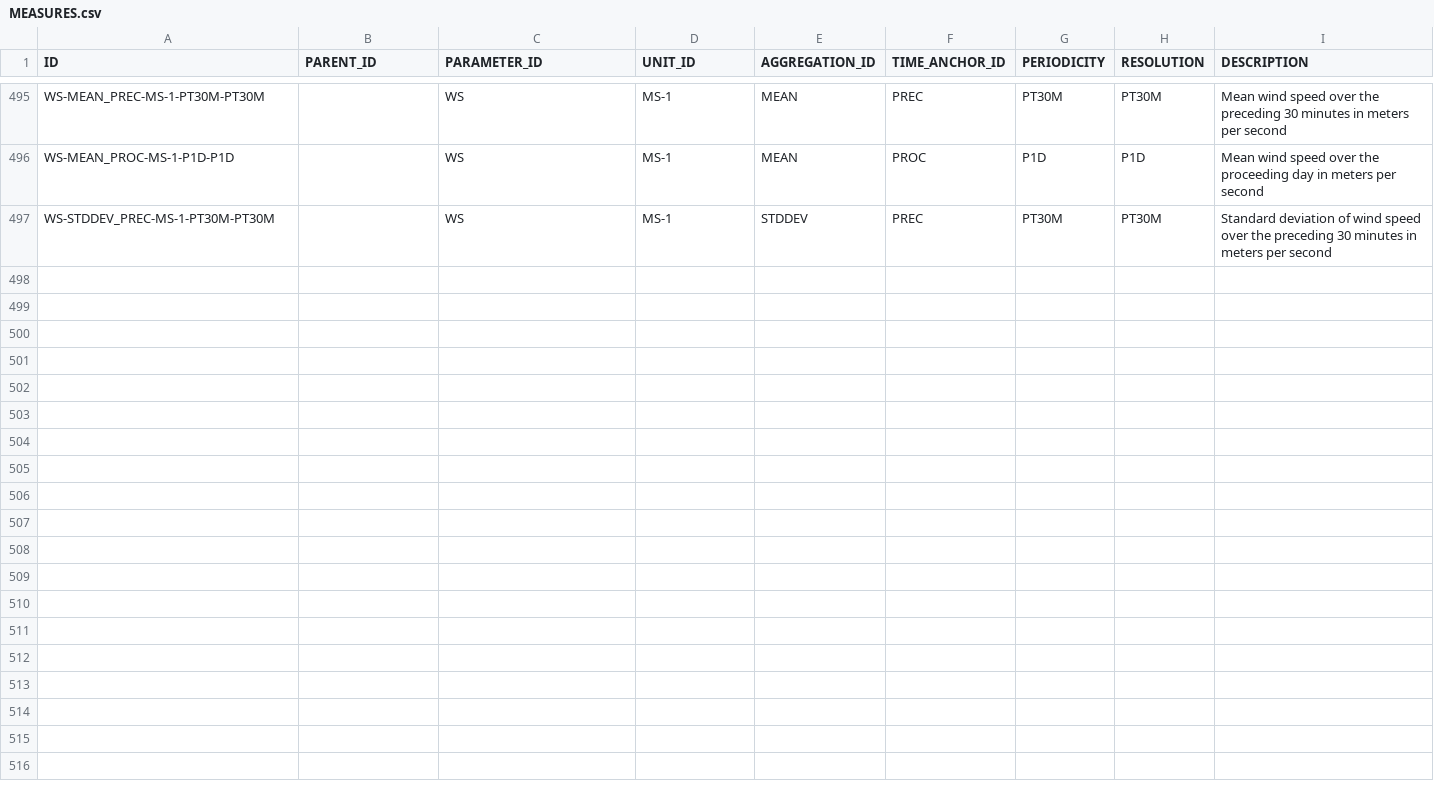
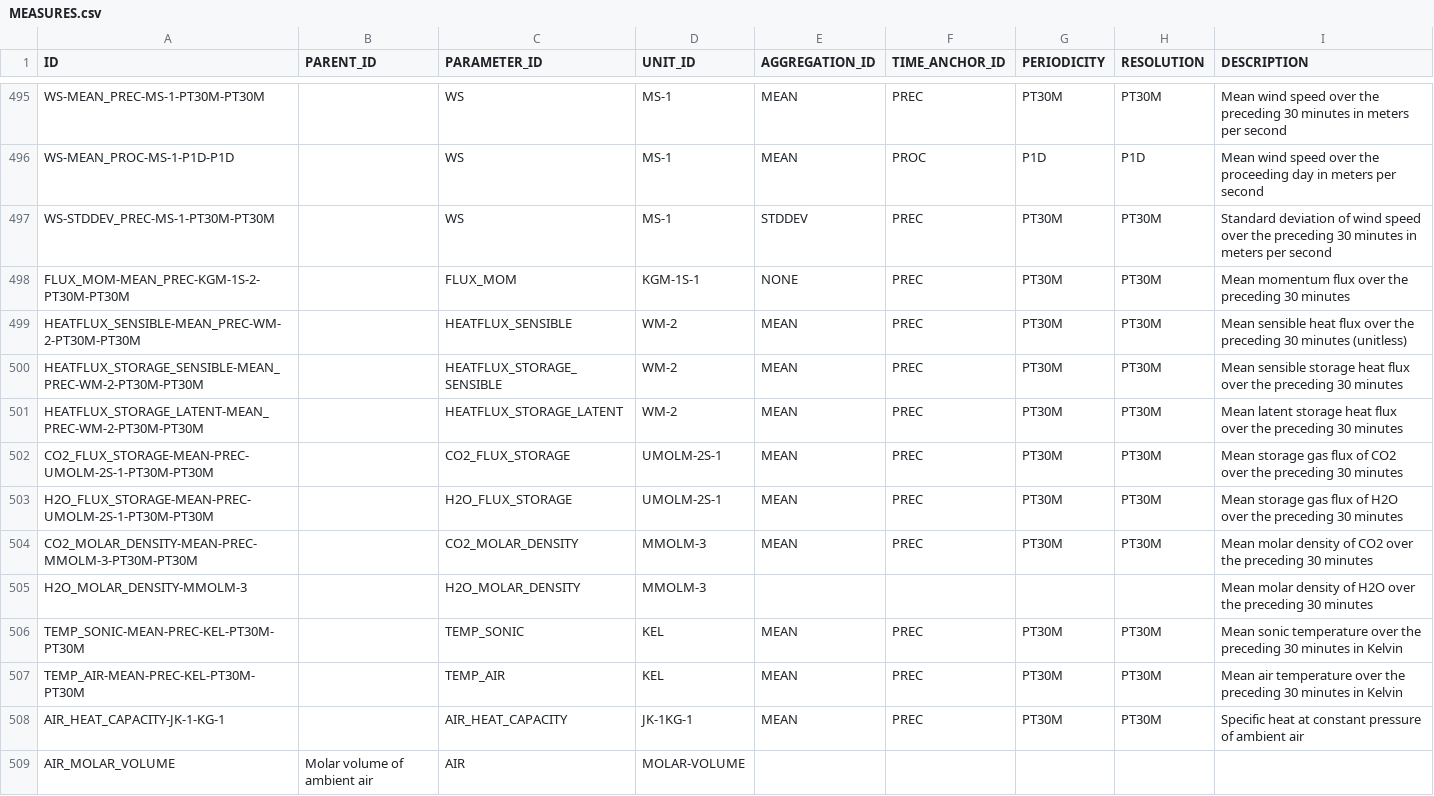
Before and after one commit to NERC-CEH/fdri-discovery, a CSV file: sample_data/src/MEASURES.csv, drawn as a sheet; only a part is shown, gaps mark what is left out; the diff names each change by its address in the sheet, - before the commit and + after, or states it on an @@ line.

Commit message:
wip: add things with MEAN_PREC

```diff
--- a/sample_data/src/MEASURES.csv
+++ b/sample_data/src/MEASURES.csv
+row 498: FLUX_MOM-MEAN_PREC-KGM-1S-2-PT30M-PT30M |  | FLUX_MOM | KGM-1S-1 | NONE | PREC | PT30M | PT30M | Mean momentum flux over the preceding 30 minutes
+row 499: HEATFLUX_SENSIBLE-MEAN_PREC-WM-2-PT30M-PT30M |  | HEATFLUX_SENSIBLE | WM-2 | MEAN | PREC | PT30M | PT30M | Mean sensible heat flux over the preceding 30 minutes (unitless)
+row 500: HEATFLUX_STORAGE_SENSIBLE-MEAN_PREC-WM-2-PT30M-PT30M |  | HEATFLUX_STORAGE_SENSIBLE | WM-2 | MEAN | PREC | PT30M | PT30M | Mean sensible storage heat flux over the preceding 30 minutes
+row 501: HEATFLUX_STORAGE_LATENT-MEAN_PREC-WM-2-PT30M-PT30M |  | HEATFLUX_STORAGE_LATENT | WM-2 | MEAN | PREC | PT30M | PT30M | Mean latent storage heat flux over the preceding 30 minutes
+row 502: CO2_FLUX_STORAGE-MEAN-PREC-UMOLM-2S-1-PT30M-PT30M |  | CO2_FLUX_STORAGE | UMOLM-2S-1 | MEAN | PREC | PT30M | PT30M | Mean storage gas flux of CO2 over the preceding 30 minutes
+row 503: H2O_FLUX_STORAGE-MEAN-PREC-UMOLM-2S-1-PT30M-PT30M |  | H2O_FLUX_STORAGE | UMOLM-2S-1 | MEAN | PREC | PT30M | PT30M | Mean storage gas flux of H2O over the preceding 30 minutes
+row 504: CO2_MOLAR_DENSITY-MEAN-PREC-MMOLM-3-PT30M-PT30M |  | CO2_MOLAR_DENSITY | MMOLM-3 | MEAN | PREC | PT30M | PT30M | Mean molar density of CO2 over the preceding 30 minutes
+row 505: H2O_MOLAR_DENSITY-MMOLM-3 |  | H2O_MOLAR_DENSITY | MMOLM-3 |  |  |  |  | Mean molar density of H2O over the preceding 30 minutes
+row 506: TEMP_SONIC-MEAN-PREC-KEL-PT30M-PT30M |  | TEMP_SONIC | KEL | MEAN | PREC | PT30M | PT30M | Mean sonic temperature over the preceding 30 minutes in Kelvin
+row 507: TEMP_AIR-MEAN-PREC-KEL-PT30M-PT30M |  | TEMP_AIR | KEL | MEAN | PREC | PT30M | PT30M | Mean air temperature over the preceding 30 minutes in Kelvin
+row 508: AIR_HEAT_CAPACITY-JK-1-KG-1 |  | AIR_HEAT_CAPACITY | JK-1KG-1 | MEAN | PREC | PT30M | PT30M | Specific heat at constant pressure of ambient air
+row 509: AIR_MOLAR_VOLUME | Molar volume of ambient air | AIR | MOLAR-VOLUME
```
